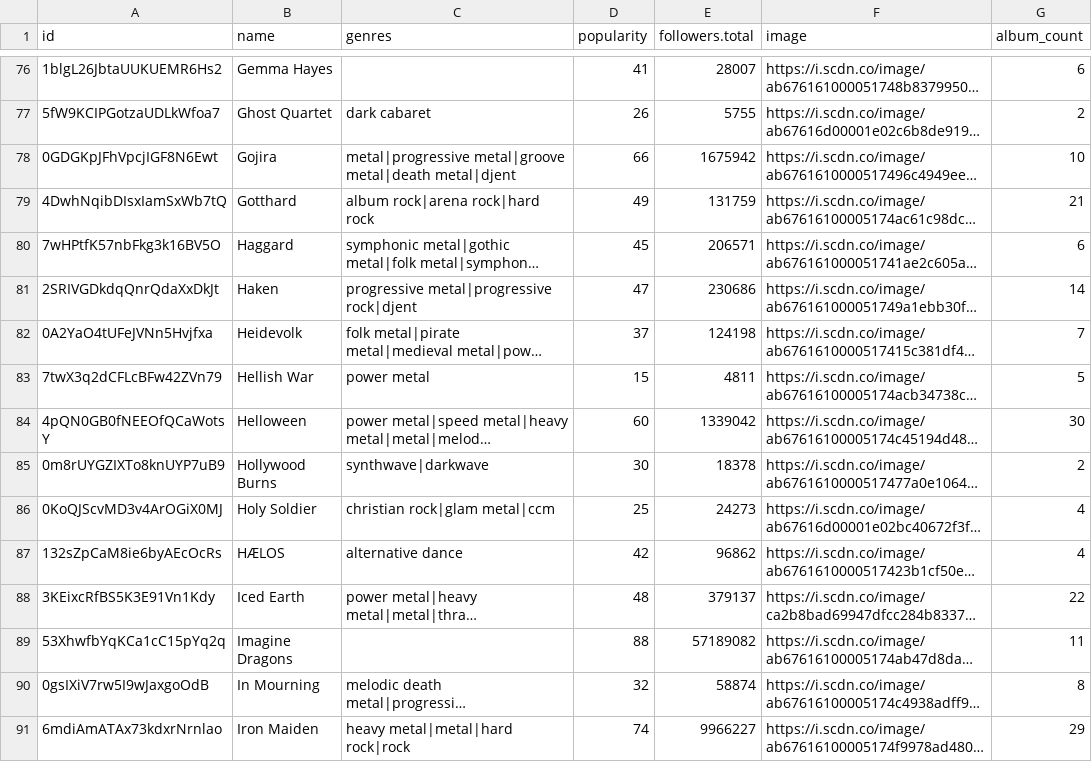
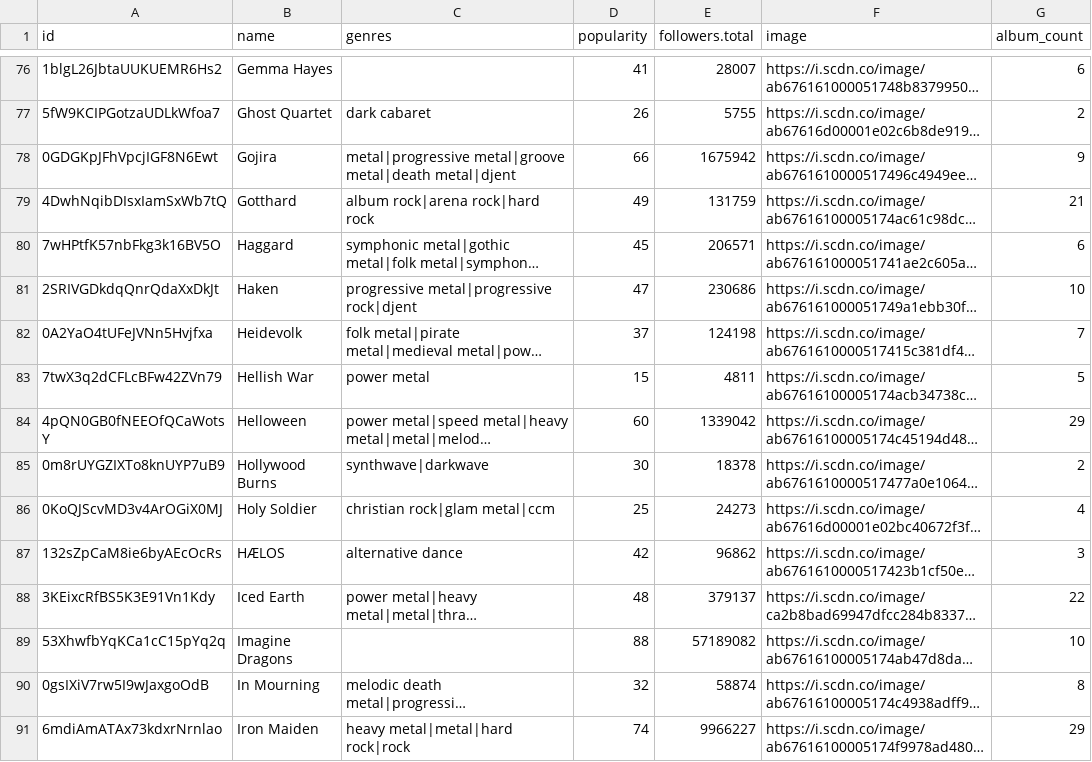
Before and after one commit to dinhani/spotify-launcher, a TSV file: data/artistas.tsv, drawn as a sheet; only a part is shown, gaps mark what is left out; long unchanged cells end in …; the diff covers the shown part only; the diff names each change by its address in the sheet, - before the commit and + after, or states it on an @@ line.

Commit message:
fix(data): remove duplicated albums

```diff
--- a/data/artistas.tsv
+++ b/data/artistas.tsv
-G78 (album_count): 10
+G78 (album_count): 9
-G81 (album_count): 14
+G81 (album_count): 10
-G84 (album_count): 30
+G84 (album_count): 29
-G87 (album_count): 4
+G87 (album_count): 3
-G89 (album_count): 11
+G89 (album_count): 10
```
Also changed, not shown: 54 edited cells elsewhere in this file, 1 other file.
